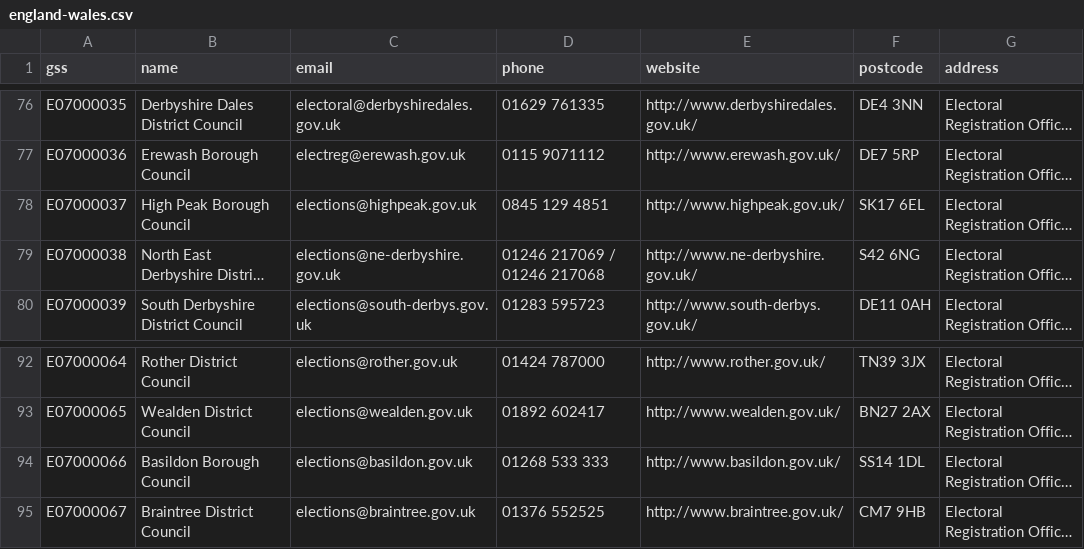
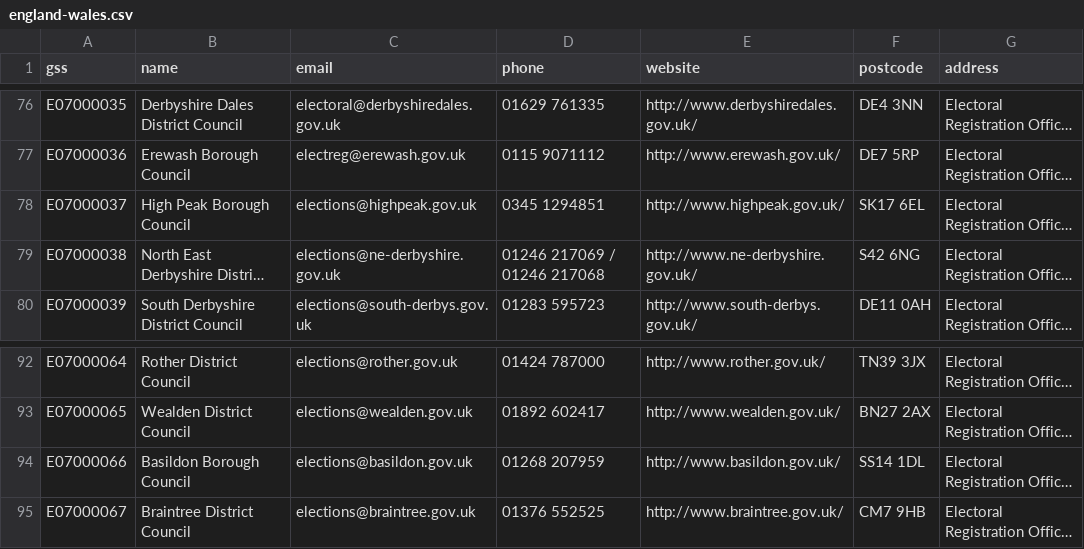
Before and after one commit to DemocracyClub/UK-Polling-Stations, a CSV file: polling_stations/apps/councils/data/england-wales.csv, drawn as a sheet; only a part is shown, gaps mark what is left out; long unchanged cells end in …; the diff names each change by its address in the sheet, - before the commit and + after, or states it on an @@ line.

Commit message:
Update High Peak & Basildon

```diff
--- a/polling_stations/apps/councils/data/england-wales.csv
+++ b/polling_stations/apps/councils/data/england-wales.csv
-D78 (phone): 0845 129 4851
+D78 (phone): 0345 1294851
-D94 (phone): 01268 533 333
+D94 (phone): 01268 207959
```
